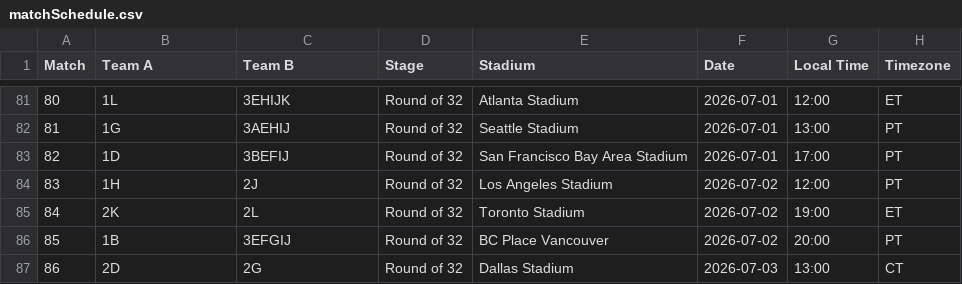
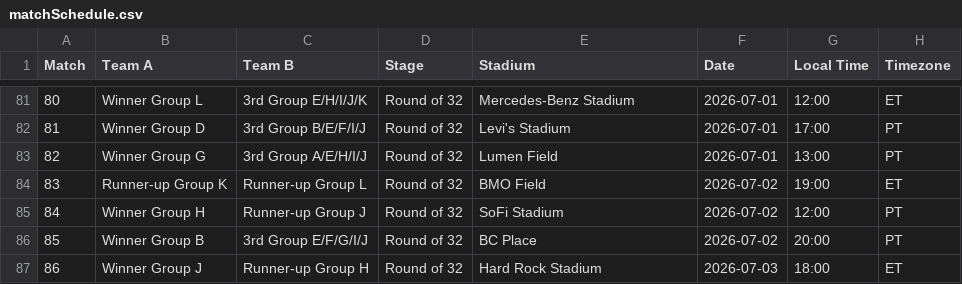
Before and after one commit to hhatamiy/WCS, a CSV file: matchSchedule.csv, drawn as a sheet; only a part is shown, gaps mark what is left out; the diff covers the shown part only.

```diff
--- a/matchSchedule.csv
+++ b/matchSchedule.csv
@@ -81,7 +81,7 @@ Match,Team A,Team B,Stage,Stadium,Date,Local Time,Timezone
-80,1L,3EHIJK,Round of 32,Atlanta Stadium,2026-07-01,12:00,ET
-81,1G,3AEHIJ,Round of 32,Seattle Stadium,2026-07-01,13:00,PT
-82,1D,3BEFIJ,Round of 32,San Francisco Bay Area Stadium,2026-07-01,17:00,PT
-83,1H,2J,Round of 32,Los Angeles Stadium,2026-07-02,12:00,PT
-84,2K,2L,Round of 32,Toronto Stadium,2026-07-02,19:00,ET
-85,1B,3EFGIJ,Round of 32,BC Place Vancouver,2026-07-02,20:00,PT
-86,2D,2G,Round of 32,Dallas Stadium,2026-07-03,13:00,CT
+80,Winner Group L,3rd Group E/H/I/J/K,Round of 32,Mercedes-Benz Stadium,2026-07-01,12:00,ET
+81,Winner Group D,3rd Group B/E/F/I/J,Round of 32,Levi's Stadium,2026-07-01,17:00,PT
+82,Winner Group G,3rd Group A/E/H/I/J,Round of 32,Lumen Field,2026-07-01,13:00,PT
+83,Runner-up Group K,Runner-up Group L,Round of 32,BMO Field,2026-07-02,19:00,ET
+84,Winner Group H,Runner-up Group J,Round of 32,SoFi Stadium,2026-07-02,12:00,PT
+85,Winner Group B,3rd Group E/F/G/I/J,Round of 32,BC Place,2026-07-02,20:00,PT
+86,Winner Group J,Runner-up Group H,Round of 32,Hard Rock Stadium,2026-07-03,18:00,ET
```
Also changed, not shown: 101 edited cells elsewhere in this file, 1 other file.
